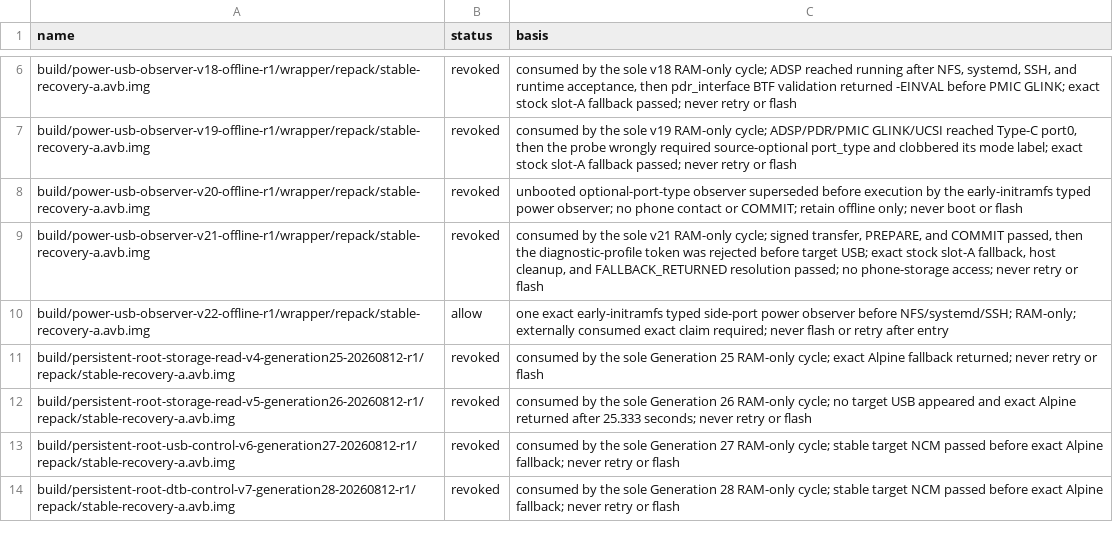
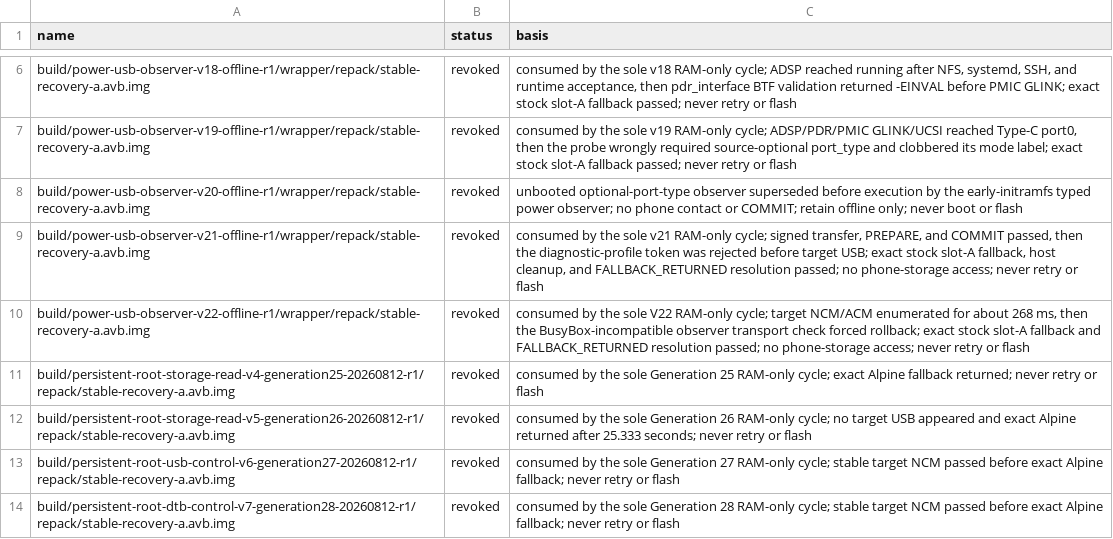
Before and after one commit to klimovich008/rog5-linux, a TSV file: manifests/temporary-boot-images.tsv, drawn as a sheet; only a part is shown, gaps mark what is left out.

Commit message:
Fix BusyBox UDC probe after V22

```diff
--- a/manifests/temporary-boot-images.tsv
+++ b/manifests/temporary-boot-images.tsv
@@ -9,3 +9,3 @@ build/power-usb-observer-v20-offline-r1/wrapper/repack/stable-recovery-a.avb.img
 build/power-usb-observer-v21-offline-r1/wrapper/repack/stable-recovery-a.avb.img	revoked	consumed by the sole v21 RAM-only cycle; signed transfer, PREPARE, and COMMIT passed, then the diagnostic-profile token was rejected before target USB; exact stock slot-A fallback, host cleanup, and FALLBACK_RETURNED resolution passed; no phone-storage access; never retry or flash
-build/power-usb-observer-v22-offline-r1/wrapper/repack/stable-recovery-a.avb.img	allow	one exact early-initramfs typed side-port power observer before NFS/systemd/SSH; RAM-only; externally consumed exact claim required; never flash or retry after entry
+build/power-usb-observer-v22-offline-r1/wrapper/repack/stable-recovery-a.avb.img	revoked	consumed by the sole V22 RAM-only cycle; target NCM/ACM enumerated for about 268 ms, then the BusyBox-incompatible observer transport check forced rollback; exact stock slot-A fallback and FALLBACK_RETURNED resolution passed; no phone-storage access; never retry or flash
 build/persistent-root-storage-read-v4-generation25-20260812-r1/repack/stable-recovery-a.avb.img	revoked	consumed by the sole Generation 25 RAM-only cycle; exact Alpine fallback returned; never retry or flash
```
Also changed, not shown: manifests/artifacts.tsv, 5 other files.
